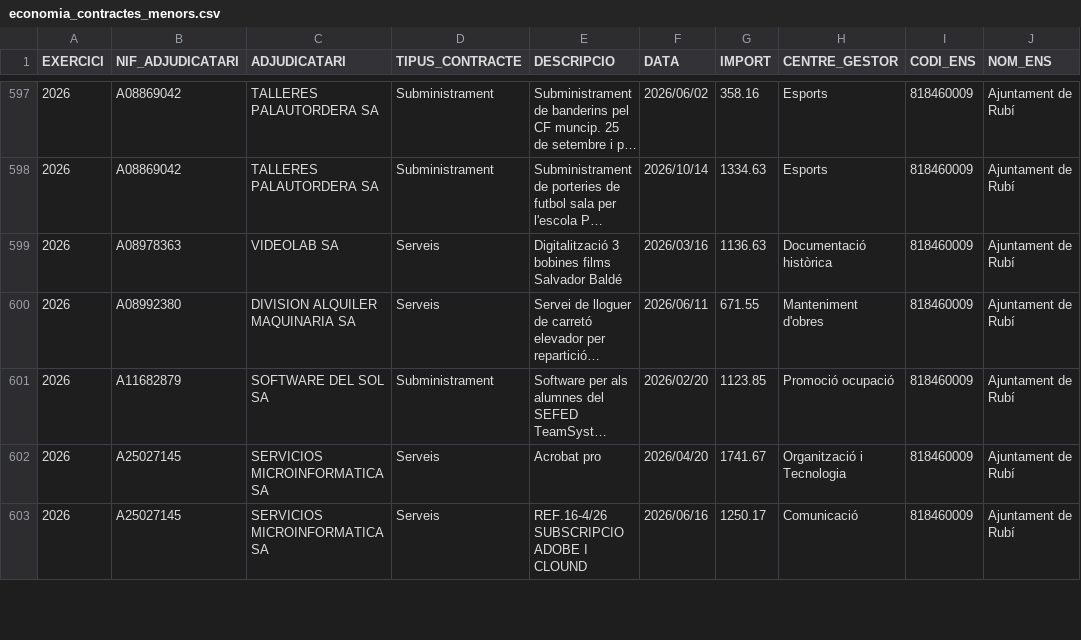
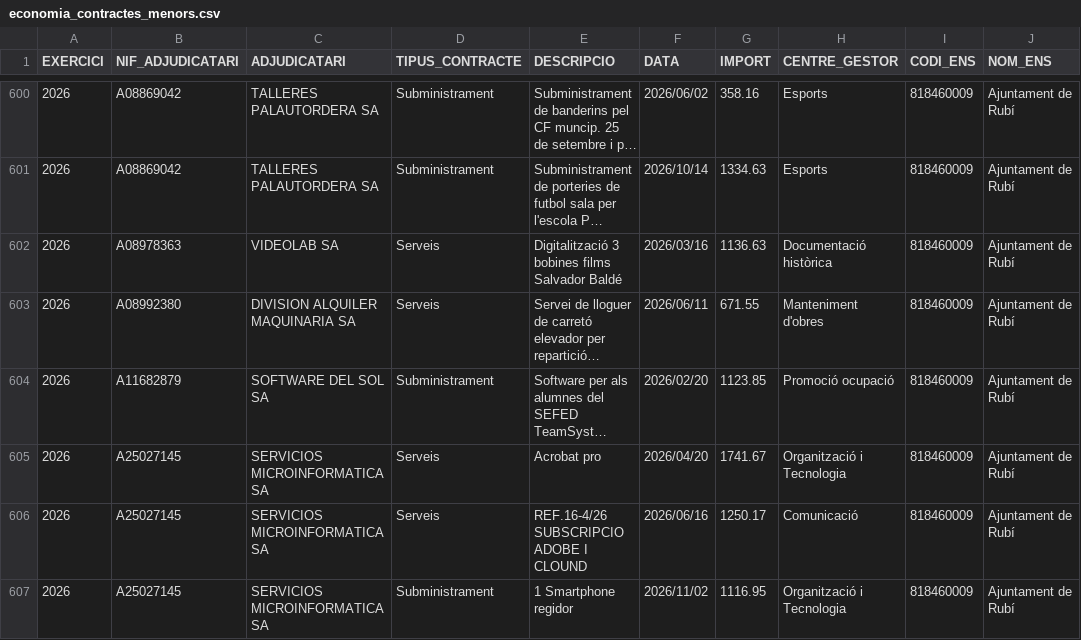
Before and after one commit to ajrubi/opendata, a CSV file: datasets/csv/economia_contractes_menors.csv, drawn as a sheet; only a part is shown, gaps mark what is left out; long unchanged cells end in …; the diff covers the shown part only; the diff names each change by its address in the sheet, - before the commit and + after, or states it on an @@ line.

```diff
--- a/datasets/csv/economia_contractes_menors.csv
+++ b/datasets/csv/economia_contractes_menors.csv
+row 607: 2026 | A25027145 | SERVICIOS MICROINFORMATICA SA | Subministrament | 1 Smartphone regidor | 2026/11/02 | 1116.95 | Organització i Tecnologia | 818460009 | Ajuntament de Rubí
```
Also changed, not shown: 17 added rows and 1 removed row elsewhere in this file, datasets/csv/economia_pressupost_ingressos.csv, datasets/csv/hisenda/contractes_menors.csv, 45 other files.
